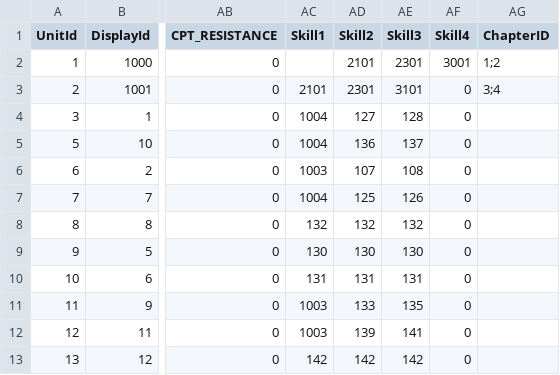
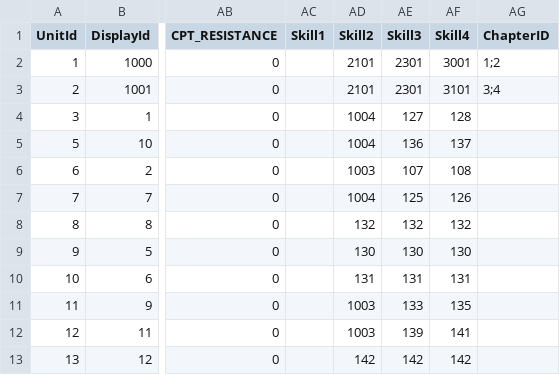
Before and after one commit to kevinnewkevin/xiyou, a CSV file: trunk/config/tables/entity.csv, drawn as a sheet; only a part is shown, gaps mark what is left out; the diff names each change by its address in the sheet, - before the commit and + after, or states it on an @@ line.

```diff
--- a/trunk/config/tables/entity.csv
+++ b/trunk/config/tables/entity.csv
-AC3 (Skill1): 2101
+AC3 (Skill1): (empty)
-AD3 (Skill2): 2301
+AD3 (Skill2): 2101
-AE3 (Skill3): 3101
+AE3 (Skill3): 2301
-AF3 (Skill4): 0
+AF3 (Skill4): 3101
-AC4:AC5 (Skill1): 1004
+AC4:AC5 (Skill1): (empty)
-AD4 (Skill2): 127
+AD4 (Skill2): 1004
-AE4 (Skill3): 128
+AE4 (Skill3): 127
-AF4 (Skill4): 0
+AF4 (Skill4): 128
-AD5 (Skill2): 136
+AD5 (Skill2): 1004
-AE5 (Skill3): 137
+AE5 (Skill3): 136
-AF5 (Skill4): 0
+AF5 (Skill4): 137
-AC6 (Skill1): 1003
+AC6 (Skill1): (empty)
-AD6 (Skill2): 107
+AD6 (Skill2): 1003
-AE6 (Skill3): 108
+AE6 (Skill3): 107
-AF6 (Skill4): 0
+AF6 (Skill4): 108
-AC7 (Skill1): 1004
+AC7 (Skill1): (empty)
-AD7 (Skill2): 125
+AD7 (Skill2): 1004
-AE7 (Skill3): 126
+AE7 (Skill3): 125
-AF7 (Skill4): 0
+AF7 (Skill4): 126
-AC8 (Skill1): 132
+AC8 (Skill1): (empty)
-AF8 (Skill4): 0
+AF8 (Skill4): 132
-AC9 (Skill1): 130
+AC9 (Skill1): (empty)
-AF9 (Skill4): 0
+AF9 (Skill4): 130
-AC10 (Skill1): 131
+AC10 (Skill1): (empty)
-AF10 (Skill4): 0
+AF10 (Skill4): 131
-AC11:AC12 (Skill1): 1003
+AC11:AC12 (Skill1): (empty)
-AD11 (Skill2): 133
+AD11 (Skill2): 1003
-AE11 (Skill3): 135
+AE11 (Skill3): 133
-AF11 (Skill4): 0
+AF11 (Skill4): 135
-AD12 (Skill2): 139
+AD12 (Skill2): 1003
-AE12 (Skill3): 141
+AE12 (Skill3): 139
-AF12 (Skill4): 0
+AF12 (Skill4): 141
-AC13 (Skill1): 142
+AC13 (Skill1): (empty)
-AF13 (Skill4): 0
+AF13 (Skill4): 142
```
